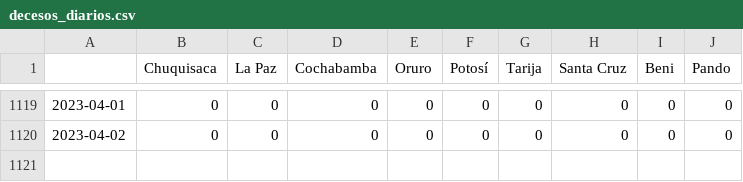
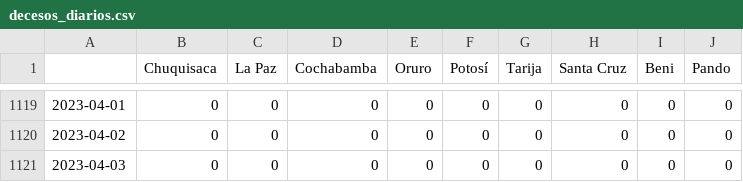
Before and after one commit to jloayza10/Bolivia-Covid-19-app, a CSV file: Step_1-Parse/data/decesos_diarios.csv, drawn as a sheet; only a part is shown, gaps mark what is left out; the diff names each change by its address in the sheet, - before the commit and + after, or states it on an @@ line.

```diff
--- a/Step_1-Parse/data/decesos_diarios.csv
+++ b/Step_1-Parse/data/decesos_diarios.csv
+row 1121: 2023-04-03 | 0 | 0 | 0 | 0 | 0 | 0 | 0 | 0 | 0
```
Also changed, not shown: Step_1-Parse/data/confirmados_diarios.csv.
